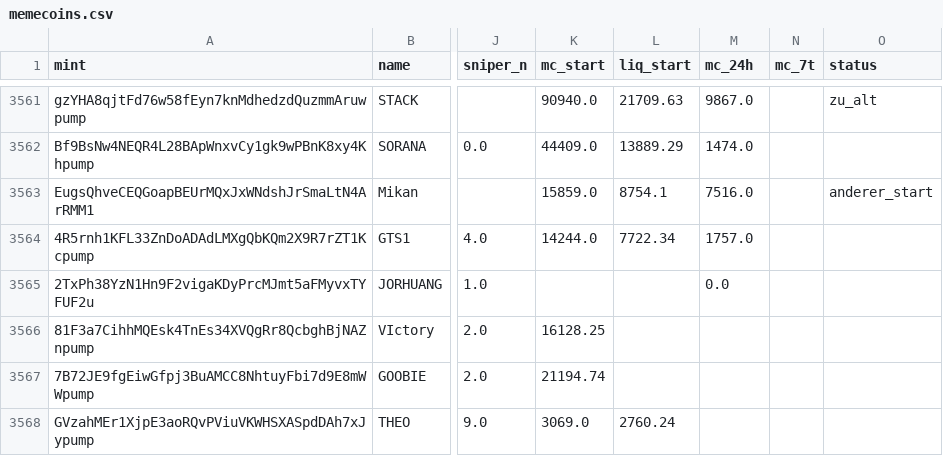
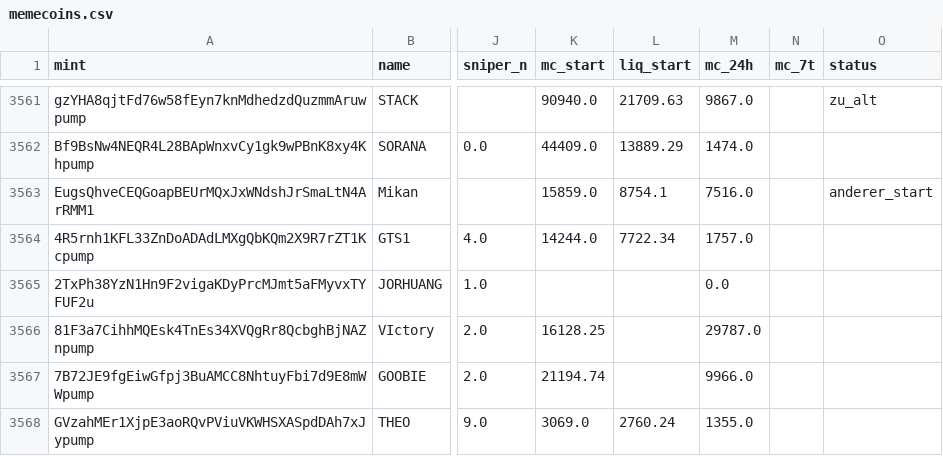
Before and after one commit to tobzwil89/insider, a CSV file: daten/wale/memecoins.csv, drawn as a sheet; only a part is shown, gaps mark what is left out; the diff covers the shown part only; the diff names each change by its address in the sheet, - before the commit and + after, or states it on an @@ line.

```diff
--- a/daten/wale/memecoins.csv
+++ b/daten/wale/memecoins.csv
-M3566 (mc_24h): (empty)
+M3566 (mc_24h): 29787.0
-M3567 (mc_24h): (empty)
+M3567 (mc_24h): 9966.0
-M3568 (mc_24h): (empty)
+M3568 (mc_24h): 1355.0
```
Also changed, not shown: 2 added rows and 6 edited cells elsewhere in this file, daten/wale/tagesfluss.csv, 2 other files.
